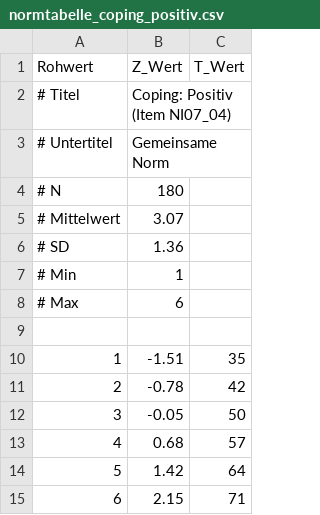
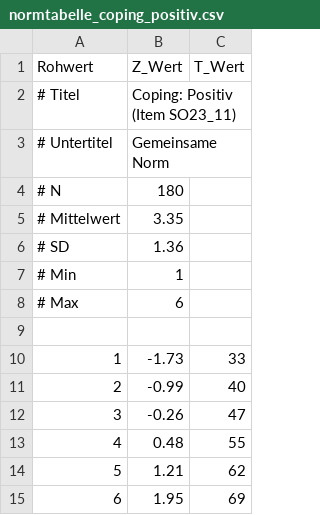
Before and after one commit to linozen/dipra, a CSV file: manual/output/normtabellen/normtabelle_coping_positiv.csv, drawn as a sheet.

```diff
--- a/manual/output/normtabellen/normtabelle_coping_positiv.csv
+++ b/manual/output/normtabellen/normtabelle_coping_positiv.csv
@@ -1,6 +1,6 @@
 Rohwert,Z_Wert,T_Wert
-# Titel,Coping: Positiv (Item NI07_04),
+# Titel,Coping: Positiv (Item SO23_11),
 # Untertitel,Gemeinsame Norm,
 # N,180,
-# Mittelwert,3.07,
+# Mittelwert,3.35,
 # SD,1.36,
@@ -9,7 +9,7 @@ Rohwert,Z_Wert,T_Wert
 ,,
-1,-1.51,35
-2,-0.78,42
-3,-0.05,50
-4,0.68,57
-5,1.42,64
-6,2.15,71
+1,-1.73,33
+2,-0.99,40
+3,-0.26,47
+4,0.48,55
+5,1.21,62
+6,1.95,69
```
Also changed, not shown: 8 other files.
